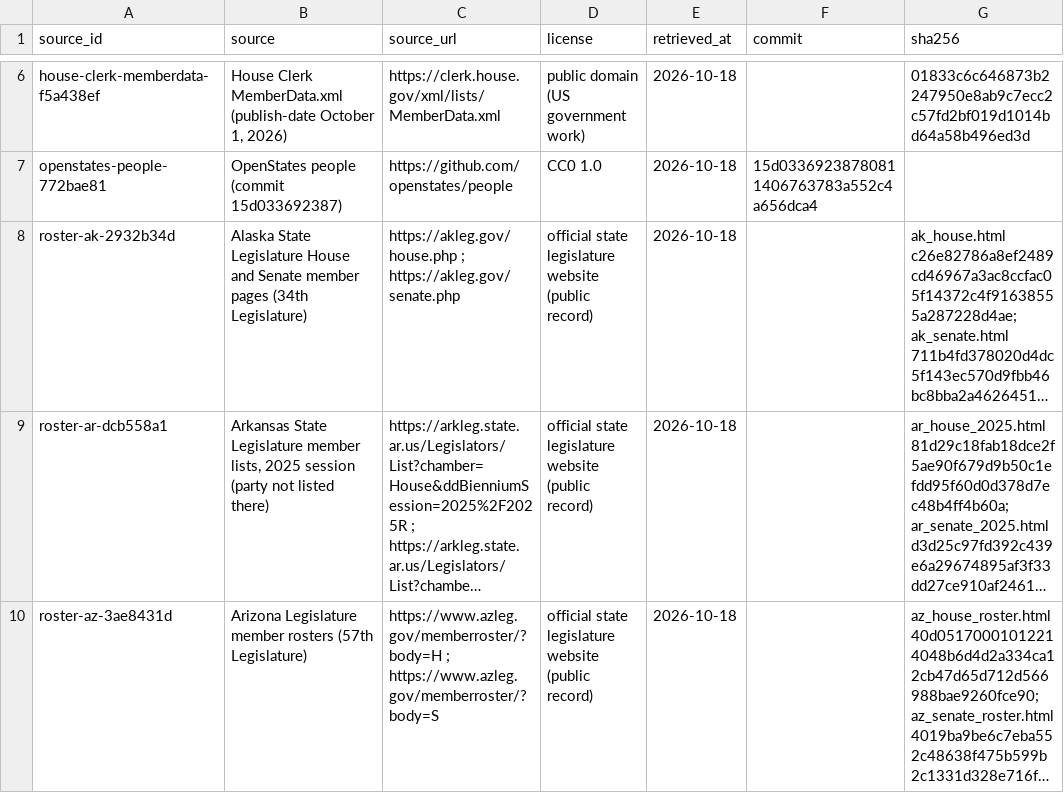
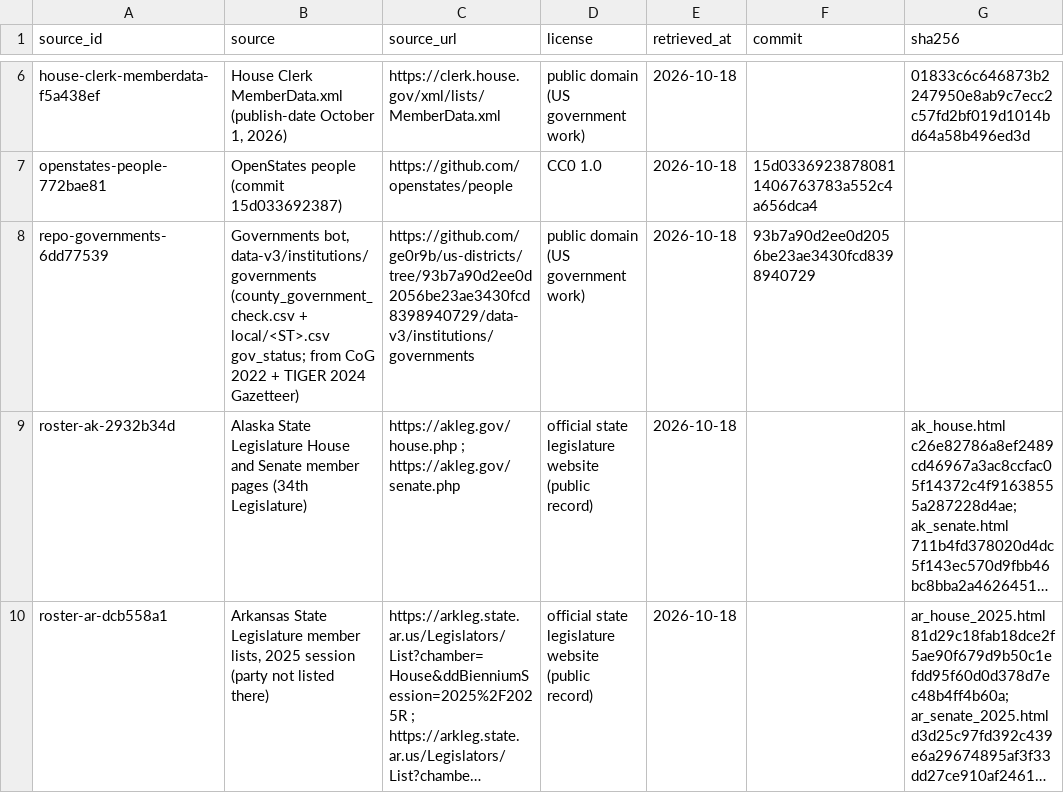
Before and after one commit to ge0r9b/us-districts, a CSV file: data-v3/inst/sources.csv, drawn as a sheet; only a part is shown, gaps mark what is left out; the shorter side is filled out with more unchanged rows; long unchanged cells end in …; the diff names each change by its address in the sheet, - before the commit and + after, or states it on an @@ line.

```diff
--- a/data-v3/inst/sources.csv
+++ b/data-v3/inst/sources.csv
+row 8: repo-governments-6dd77539 | Governments bot, data-v3/institutions/governments (county_government_check.csv + local/<ST>.csv gov_status; from CoG 2022 + TIGER 2024 Gazetteer) | https://github.com/ge0r9b/us-districts/tree/93b7a90d2ee0d2056be23ae3430fcd8398940729/data-v3/institutions/governments | public domain (US government work) | 2026-10-18 | 93b7a90d2ee0d2056be23ae3430fcd8398940729
```
Also changed, not shown: data-v3/inst/officeholders_house_2024.csv, data-v3/inst/officeholders_house_current.csv, 11 other files.
